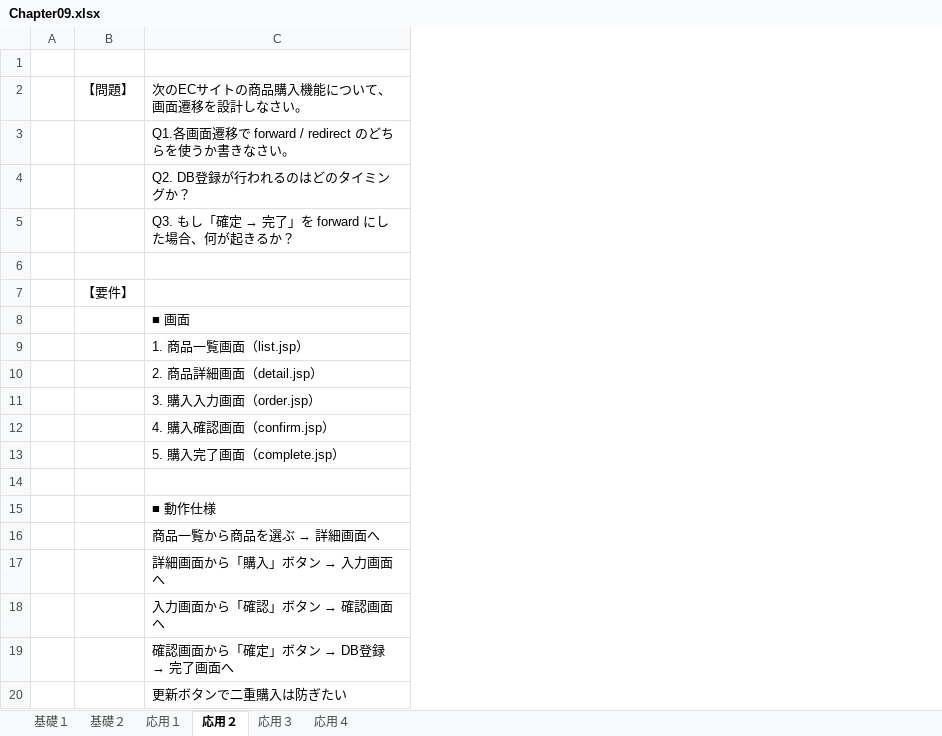
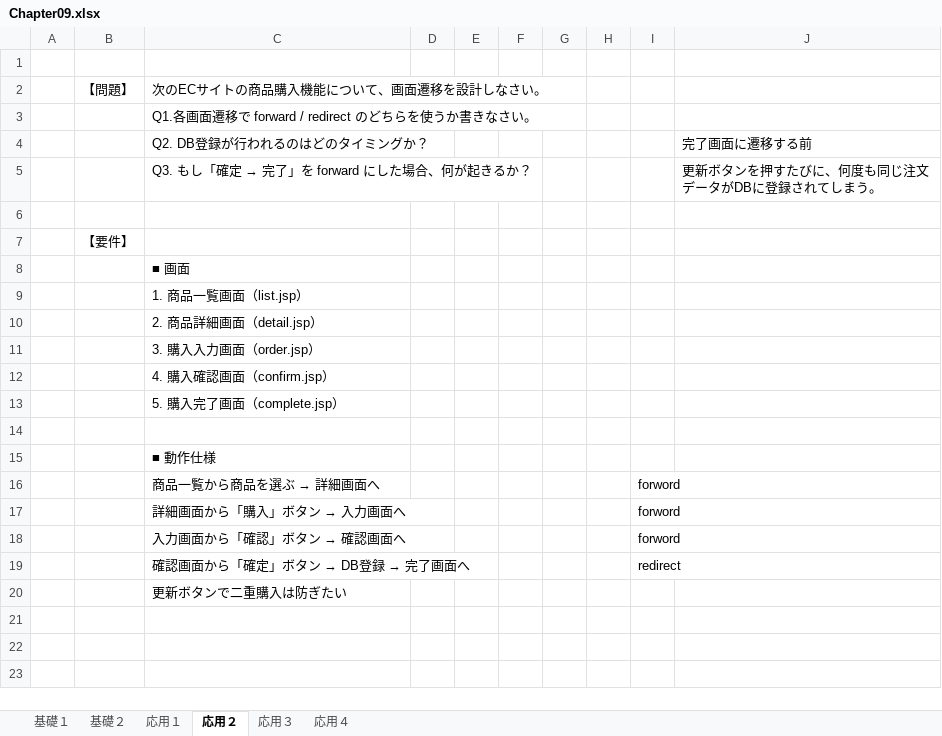
Before and after one commit to M-risa/Lesson-Servlet, an Excel workbook: 基礎演習/Chapter09.xlsx, sheet 応用２, drawn as a sheet; values as stored, in another font and other column widths than the file's, no borders; the diff names each change by its address in the sheet, - before the commit and + after, or states it on an @@ line.

Commit message:
chapter9,10 演習問題途中まで

```diff
--- a/基礎演習/Chapter09.xlsx (sheet 応用２)
+++ b/基礎演習/Chapter09.xlsx (sheet 応用２)
+column D, empty
+column E, empty
+column F, empty
+column G, empty
+column H, empty
+column I, rows 16-19: forword | forword | forword | redirect
+column J, rows 4-5: 完了画面に遷移する前 | 更新ボタンを押すたびに、何度も同じ注文データがDBに登録されてしまう。
```
Also changed, not shown: sheet 応用１, 基礎演習/Chapter10.xlsx.
